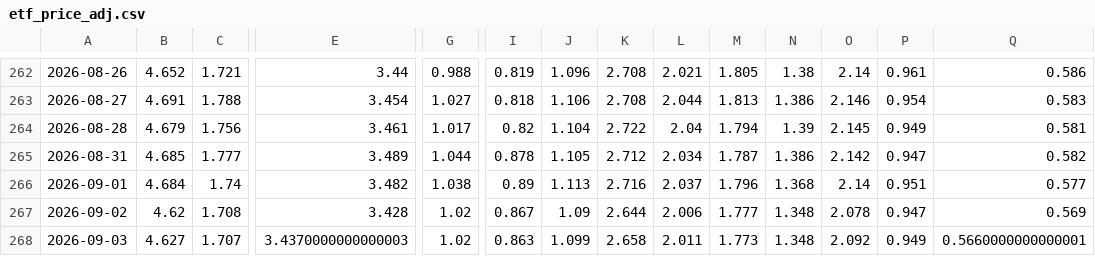
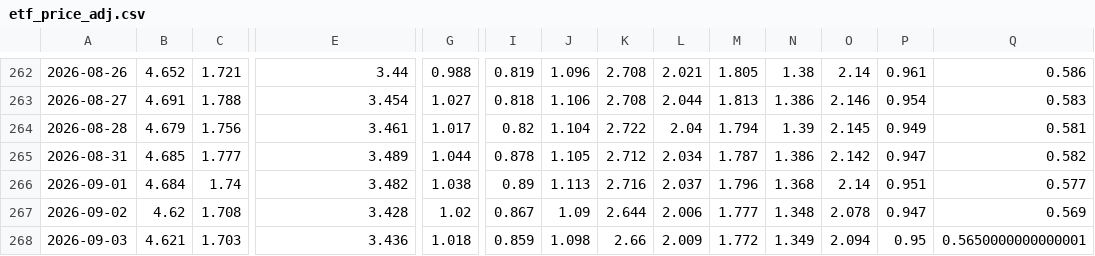
Before and after one commit to ChiaraVan1/equity-risk-premium-monitor, a CSV file: data/etf_price_adj.csv, drawn as a sheet; only a part is shown, gaps mark what is left out; the diff covers the shown part only; the diff names each change by its address in the sheet, - before the commit and + after, or states it on an @@ line.

```diff
--- a/data/etf_price_adj.csv
+++ b/data/etf_price_adj.csv
-B268: 4.627
+B268: 4.621
-C268: 1.707
+C268: 1.703
-E268: 3.4370000000000003
+E268: 3.436
-G268: 1.02
+G268: 1.018
-I268: 0.863
+I268: 0.859
-J268: 1.099
+J268: 1.098
-K268: 2.658
+K268: 2.66
-L268: 2.011
+L268: 2.009
-M268: 1.773
+M268: 1.772
-N268: 1.348
+N268: 1.349
-O268: 2.092
+O268: 2.094
-P268: 0.949
+P268: 0.95
-Q268: 0.5660000000000001
+Q268: 0.5650000000000001
```
Also changed, not shown: 9 edited cells elsewhere in this file, data/etf_nav.csv, data/etf_price.csv, 2 other files.
